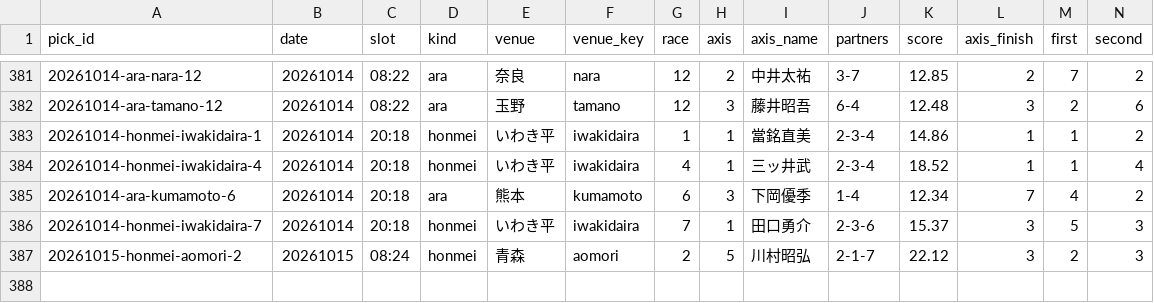
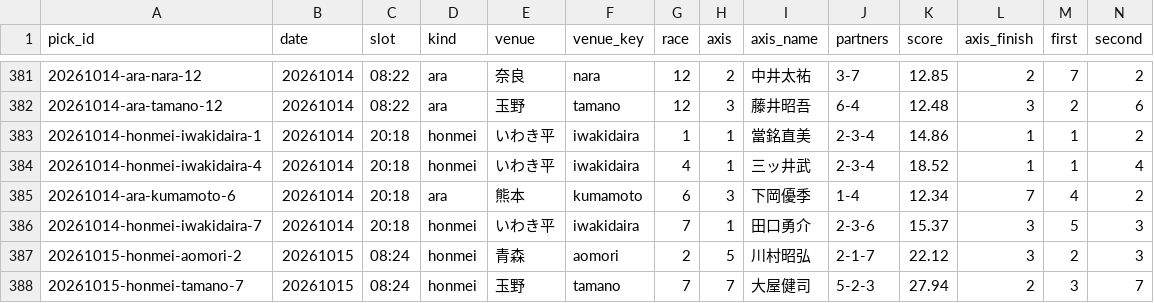
Before and after one commit to enfenitiefort863s-afk/chari-mash, a CSV file: data/results.csv, drawn as a sheet; only a part is shown, gaps mark what is left out; rows hold the shown columns only; the diff names each change by its address in the sheet, - before the commit and + after, or states it on an @@ line.

```diff
--- a/data/results.csv
+++ b/data/results.csv
+row 388: 20261015-honmei-tamano-7 | 20261015 | 08:24 | honmei | 玉野 | tamano | 7 | 7 | 大屋健司 | 5-2-3 | 27.94 | 2 | 3 | 7
```
